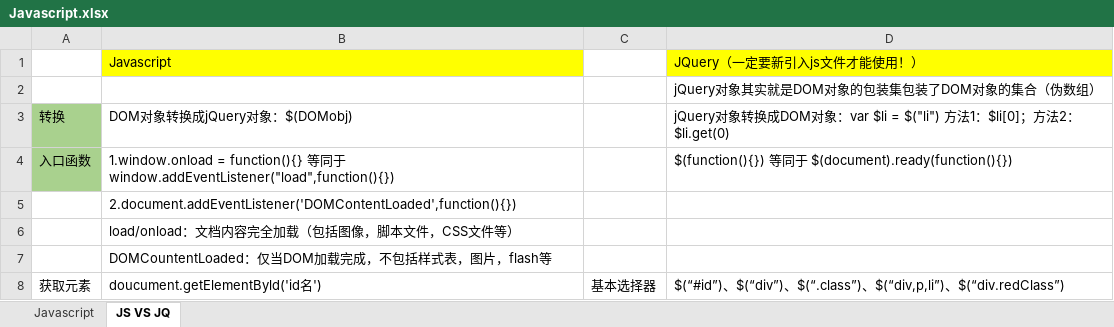
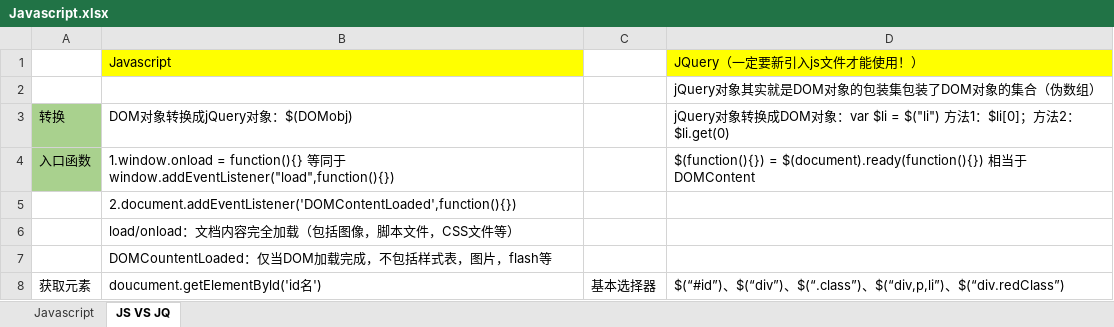
Before and after one commit to ethanlamm/-, an Excel workbook: 整理资料/Javascript.xlsx, sheet JS VS JQ, drawn as a sheet; only a part is shown; values as stored, in another font and other column widths than the file's, no borders; the diff names each change by its address in the sheet, - before the commit and + after, or states it on an @@ line.

```diff
--- a/整理资料/Javascript.xlsx (sheet JS VS JQ)
+++ b/整理资料/Javascript.xlsx (sheet JS VS JQ)
-D4: $(function(){}) 等同于 $(document).ready(function(){})
+D4: $(function(){}) = $(document).ready(function(){}) 相当于 DOMContent
```
Also changed, not shown: 7 other files.
